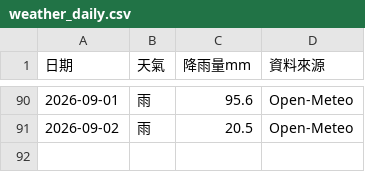
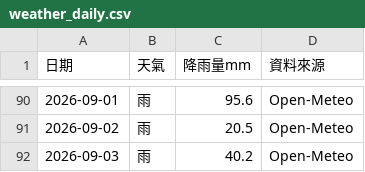
Before and after one commit to teb095510-dotcom/rabbit10th-dashboard, a CSV file: weather_daily.csv, drawn as a sheet; only a part is shown, gaps mark what is left out.

```diff
--- a/weather_daily.csv
+++ b/weather_daily.csv
@@ -91 +91,2 @@
 2026-09-02,雨,20.5,Open-Meteo
+2026-09-03,雨,40.2,Open-Meteo
```
Also changed, not shown: business_calendar.csv.
